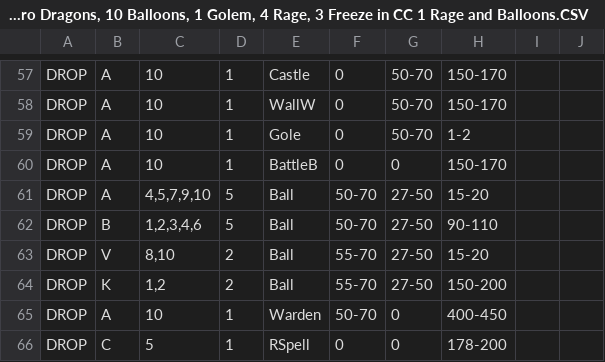
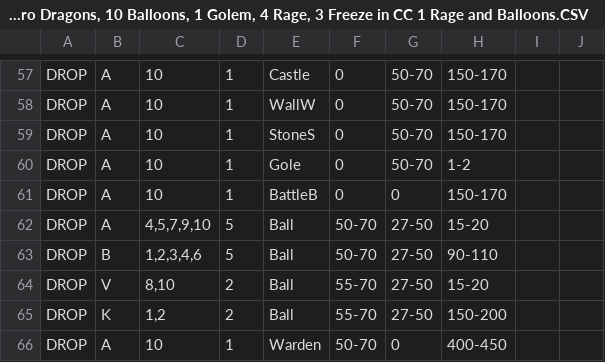
Before and after one commit to boludoz/Simple-mod-sam-version, a CSV file: CSV/Attack/7 Electro Dragons, 10 Balloons, 1 Golem, 4 Rage, 3 Freeze in CC 1 Rage and Balloons.CSV, drawn as a sheet; only a part is shown, gaps mark what is left out; the shorter side is filled out with more unchanged rows.

```diff
--- a/CSV/Attack/7 Electro Dragons, 10 Balloons, 1 Golem, 4 Rage, 3 Freeze in CC 1 Rage and Balloons.CSV
+++ b/CSV/Attack/7 Electro Dragons, 10 Balloons, 1 Golem, 4 Rage, 3 Freeze in CC 1 Rage and Balloons.CSV
@@ -58,2 +58,3 @@ DROP  |A          |10         |1          |Castle     |0          |50-70      |1
 DROP  |A          |10         |1          |WallW      |0          |50-70      |150-170    |           |           |
+DROP  |A          |10         |1          |StoneS      |0          |50-70      |150-170    |           |           |
 DROP  |A          |10         |1          |Gole      |0          |50-70      |1-2    	  |           |           |
```
Also changed, not shown: 31 other files.
